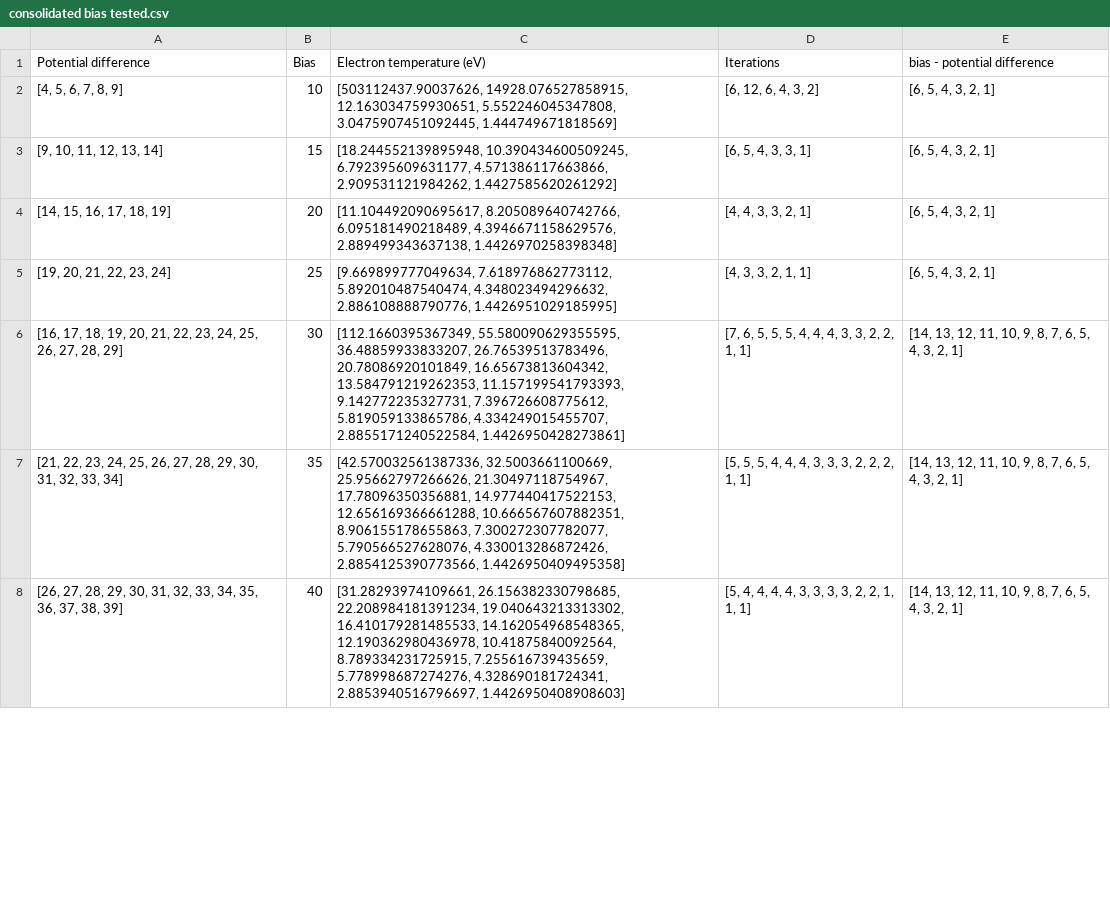
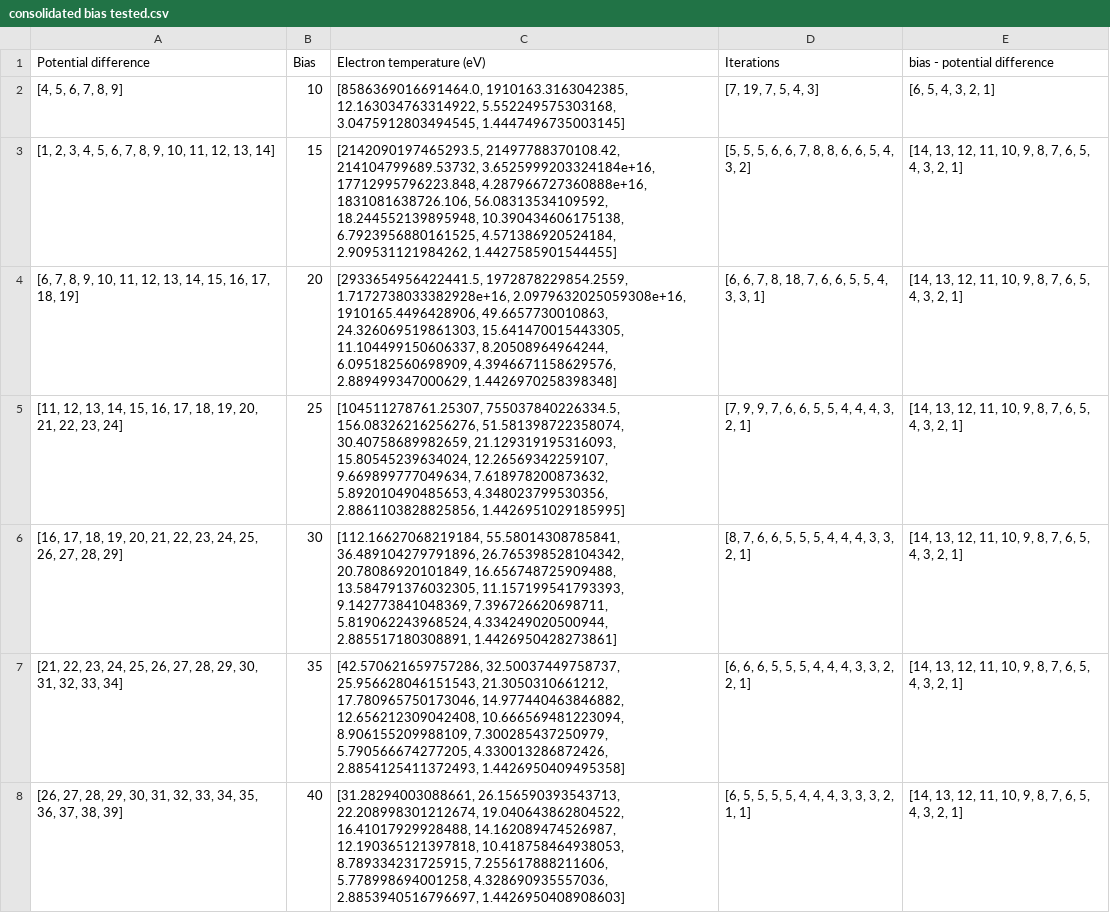
Before and after one commit to CFigueroa90894/plasmetry, a CSV file: src/diagnostics/calculations/testing/testing scenarios/testing_tlp/consolidated bias tested.csv, drawn as a sheet; only a part is shown; the diff covers the shown part only.

```diff
--- a/src/diagnostics/calculations/testing/testing scenarios/testing_tlp/consolidated bias tested.csv
+++ b/src/diagnostics/calculations/testing/testing scenarios/testing_tlp/consolidated bias tested.csv
@@ -1,8 +1,8 @@
 Potential difference,Bias,Electron temperature (eV),Iterations,bias - potential difference
-"[4, 5, 6, 7, 8, 9]",10,"[503112437.90037626, 14928.076527858915, 12.163034759930651, 5.552246045347808, 3.0475907451092445, 1.444749671818569]","[6, 12, 6, 4, 3, 2]","[6, 5, 4, 3, 2, 1]"
-"[9, 10, 11, 12, 13, 14]",15,"[18.244552139895948, 10.390434600509245, 6.792395609631177, 4.571386117663866, 2.909531121984262, 1.4427585620261292]","[6, 5, 4, 3, 3, 1]","[6, 5, 4, 3, 2, 1]"
-"[14, 15, 16, 17, 18, 19]",20,"[11.104492090695617, 8.205089640742766, 6.095181490218489, 4.3946671158629576, 2.889499343637138, 1.4426970258398348]","[4, 4, 3, 3, 2, 1]","[6, 5, 4, 3, 2, 1]"
-"[19, 20, 21, 22, 23, 24]",25,"[9.669899777049634, 7.618976862773112, 5.892010487540474, 4.348023494296632, 2.886108888790776, 1.4426951029185995]","[4, 3, 3, 2, 1, 1]","[6, 5, 4, 3, 2, 1]"
-"[16, 17, 18, 19, 20, 21, 22, 23, 24, 25, 26, 27, 28, 29]",30,"[112.1660395367349, 55.580090629355595, 36.48859933833207, 26.76539513783496, 20.78086920101849, 16.65673813604342, 13.584791219262353, 11.157199541793393, 9.142772235327731, 7.396726608775612, 5.819059133865786, 4.334249015455707, 2.8855171240522584, 1.4426950428273861]","[7, 6, 5, 5, 5, 4, 4, 4, 3, 3, 2, 2, 1, 1]","[14, 13, 12, 11, 10, 9, 8, 7, 6, 5, 4, 3, 2, 1]"
-"[21, 22, 23, 24, 25, 26, 27, 28, 29, 30, 31, 32, 33, 34]",35,"[42.570032561387336, 32.5003661100669, 25.95662797266626, 21.30497118754967, 17.78096350356881, 14.977440417522153, 12.656169366661288, 10.666567607882351, 8.906155178655863, 7.300272307782077, 5.790566527628076, 4.330013286872426, 2.8854125390773566, 1.4426950409495358]","[5, 5, 5, 4, 4, 4, 3, 3, 3, 2, 2, 2, 1, 1]","[14, 13, 12, 11, 10, 9, 8, 7, 6, 5, 4, 3, 2, 1]"
-"[26, 27, 28, 29, 30, 31, 32, 33, 34, 35, 36, 37, 38, 39]",40,"[31.28293974109661, 26.156382330798685, 22.208984181391234, 19.040643213313302, 16.410179281485533, 14.162054968548365, 12.190362980436978, 10.41875840092564, 8.789334231725915, 7.255616739435659, 5.778998687274276, 4.328690181724341, 2.8853940516796697, 1.4426950408908603]","[5, 4, 4, 4, 4, 3, 3, 3, 3, 2, 2, 1, 1, 1]","[14, 13, 12, 11, 10, 9, 8, 7, 6, 5, 4, 3, 2, 1]"
+"[4, 5, 6, 7, 8, 9]",10,"[8586369016691464.0, 1910163.3163042385, 12.163034763314922, 5.552249575303168, 3.0475912803494545, 1.4447496735003145]","[7, 19, 7, 5, 4, 3]","[6, 5, 4, 3, 2, 1]"
+"[1, 2, 3, 4, 5, 6, 7, 8, 9, 10, 11, 12, 13, 14]",15,"[2142090197465293.5, 21497788370108.42, 214104799689.53732, 3.6525999203324184e+16, 17712995796223.848, 4.287966727360888e+16, 1831081638726.106, 56.08313534109592, 18.244552139895948, 10.390434606175138, 6.7923956880161525, 4.571386920524184, 2.909531121984262, 1.4427585901544455]","[5, 5, 5, 6, 6, 7, 8, 8, 6, 6, 5, 4, 3, 2]","[14, 13, 12, 11, 10, 9, 8, 7, 6, 5, 4, 3, 2, 1]"
+"[6, 7, 8, 9, 10, 11, 12, 13, 14, 15, 16, 17, 18, 19]",20,"[2933654956422441.5, 1972878229854.2559, 1.7172738033382928e+16, 2.0979632025059308e+16, 1910165.4496428906, 49.6657730010863, 24.326069519861303, 15.641470015443305, 11.104499150606337, 8.20508964964244, 6.095182560698909, 4.3946671158629576, 2.889499347000629, 1.4426970258398348]","[6, 6, 7, 8, 18, 7, 6, 6, 5, 5, 4, 3, 3, 1]","[14, 13, 12, 11, 10, 9, 8, 7, 6, 5, 4, 3, 2, 1]"
+"[11, 12, 13, 14, 15, 16, 17, 18, 19, 20, 21, 22, 23, 24]",25,"[104511278761.25307, 755037840226334.5, 156.08326216256276, 51.581398722358074, 30.40758689982659, 21.129319195316093, 15.80545239634024, 12.26569342259107, 9.669899777049634, 7.618978200873632, 5.892010490485653, 4.348023799530356, 2.8861103828825856, 1.4426951029185995]","[7, 9, 9, 7, 6, 6, 5, 5, 4, 4, 4, 3, 2, 1]","[14, 13, 12, 11, 10, 9, 8, 7, 6, 5, 4, 3, 2, 1]"
+"[16, 17, 18, 19, 20, 21, 22, 23, 24, 25, 26, 27, 28, 29]",30,"[112.16627068219184, 55.58014308785841, 36.489104279791896, 26.765398528104342, 20.78086920101849, 16.656748725909488, 13.584791376032305, 11.157199541793393, 9.142773841048369, 7.396726620698711, 5.819062243968524, 4.334249020500944, 2.885517180308891, 1.4426950428273861]","[8, 7, 6, 6, 5, 5, 5, 4, 4, 4, 3, 3, 2, 1]","[14, 13, 12, 11, 10, 9, 8, 7, 6, 5, 4, 3, 2, 1]"
+"[21, 22, 23, 24, 25, 26, 27, 28, 29, 30, 31, 32, 33, 34]",35,"[42.570621659757286, 32.50037449758737, 25.956628046151543, 21.3050310661212, 17.780965750173046, 14.977440463846882, 12.656212309042408, 10.666569481223094, 8.906155209988109, 7.300285437250979, 5.790566674277205, 4.330013286872426, 2.8854125411372493, 1.4426950409495358]","[6, 6, 6, 5, 5, 5, 4, 4, 4, 3, 3, 2, 2, 1]","[14, 13, 12, 11, 10, 9, 8, 7, 6, 5, 4, 3, 2, 1]"
+"[26, 27, 28, 29, 30, 31, 32, 33, 34, 35, 36, 37, 38, 39]",40,"[31.28294003088661, 26.156590393543713, 22.208998301212674, 19.040643862804522, 16.41017929928488, 14.162089474526987, 12.190365121397818, 10.418758464938053, 8.789334231725915, 7.255617888211606, 5.778998694001258, 4.328690935557036, 2.8853940516796697, 1.4426950408908603]","[6, 5, 5, 5, 5, 4, 4, 4, 3, 3, 3, 2, 1, 1]","[14, 13, 12, 11, 10, 9, 8, 7, 6, 5, 4, 3, 2, 1]"
```
Also changed, not shown: 74 edited cells elsewhere in this file, src/diagnostics/calculations/testing/testing scenarios/testing_tlp/105_bias_testing_tlp_.csv, src/diagnostics/calculations/testing/testing scenarios/testing_tlp/130_bias_testing_tlp_.csv, 44 other files.
